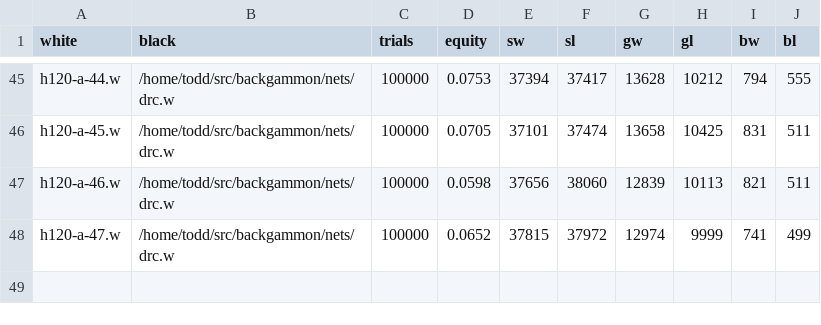
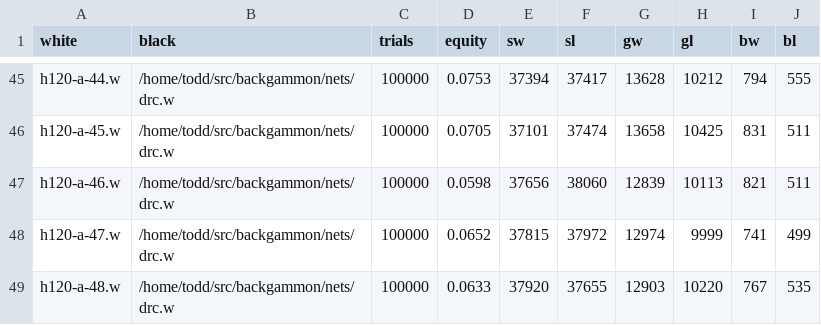
Before and after one commit to ttdoucet/bgnets, a CSV file: h120-a/h120-a.csv, drawn as a sheet; only a part is shown, gaps mark what is left out.

```diff
--- a/h120-a/h120-a.csv
+++ b/h120-a/h120-a.csv
@@ -48 +48,2 @@ h120-a-46.w, /home/todd/src/backgammon/nets/drc.w, 100000, 0.0598, 37656, 38060,
 h120-a-47.w, /home/todd/src/backgammon/nets/drc.w, 100000, 0.0652, 37815, 37972, 12974, 9999, 741, 499
+h120-a-48.w, /home/todd/src/backgammon/nets/drc.w, 100000, 0.0633, 37920, 37655, 12903, 10220, 767, 535
```
Also changed, not shown: 1 other file.
